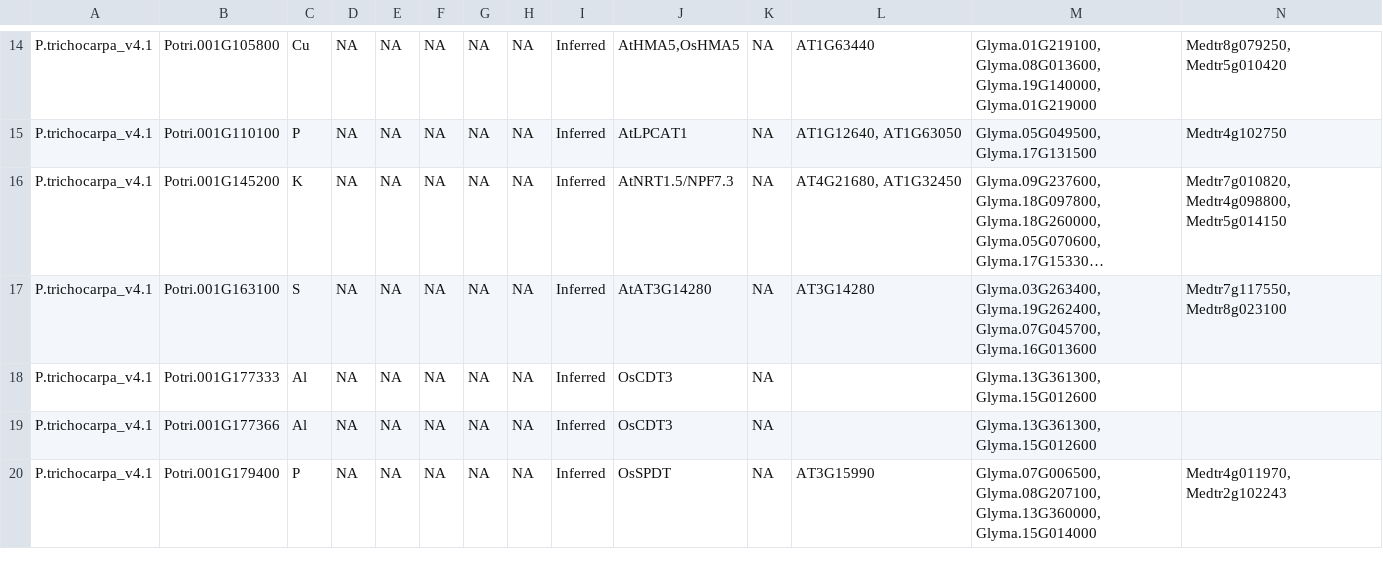
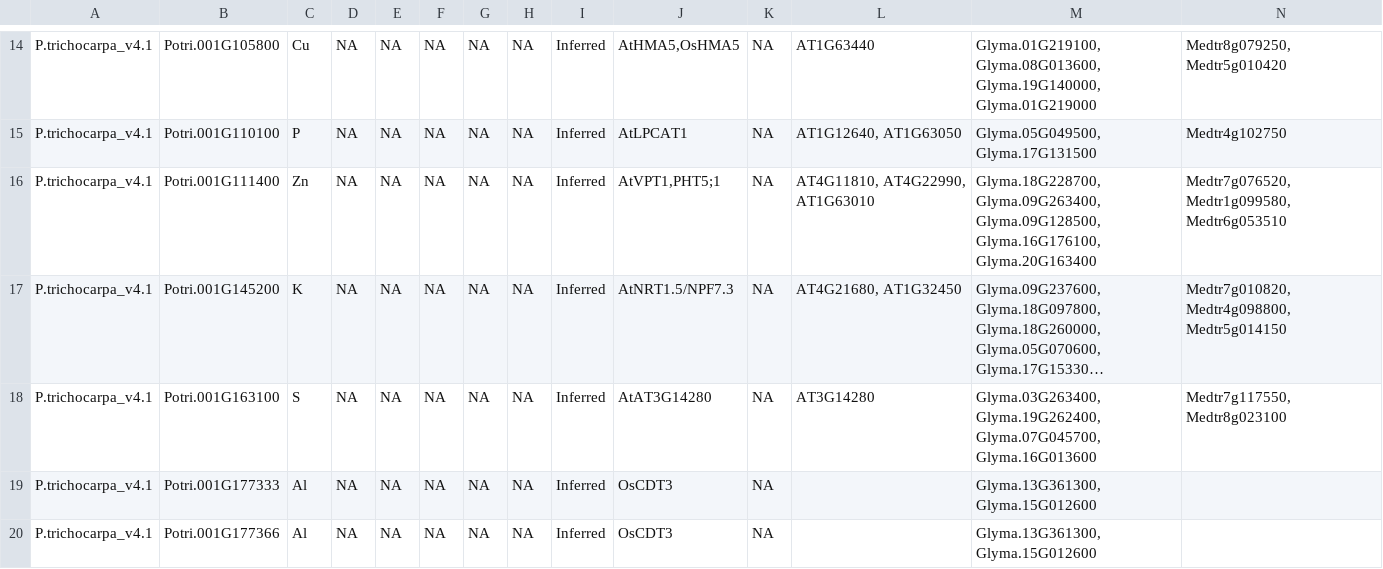
Before and after one commit to danforthcenter/KIG_v2, a CSV file: knownIonomicsGenesWOrthologs_nowheat/Ptrichocarpa_v4.1_knownIonomicsGenesWOrthologs.csv, drawn as a sheet; only a part is shown, gaps mark what is left out; the shorter side is filled out with more unchanged rows; long unchanged cells end in …; rows hold the shown columns only; the diff covers the shown part only; the diff names each change by its address in the sheet, - before the commit and + after, or states it on an @@ line.

Commit message:
Add files via upload
Adding updated species specific KIG lists

```diff
--- a/knownIonomicsGenesWOrthologs_nowheat/Ptrichocarpa_v4.1_knownIonomicsGenesWOrthologs.csv
+++ b/knownIonomicsGenesWOrthologs_nowheat/Ptrichocarpa_v4.1_knownIonomicsGenesWOrthologs.csv
+row 16: P.trichocarpa_v4.1 | Potri.001G111400 | Zn | NA | NA | NA | NA | NA | Inferred | AtVPT1,PHT5;1 | NA | AT4G11810, AT4G22990, AT1G63010 | Glyma.18G228700, Glyma.09G263400, Glyma.09G128500, Glyma.16G176100, Glyma.20G163400 | Medtr7g076520, Medtr1g099580, Medtr6g053510
```
Also changed, not shown: 5 added rows elsewhere in this file, 9 other files.
